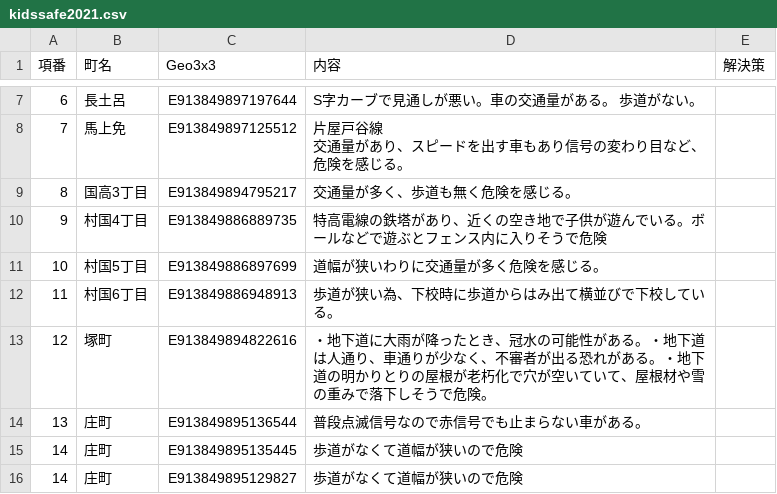
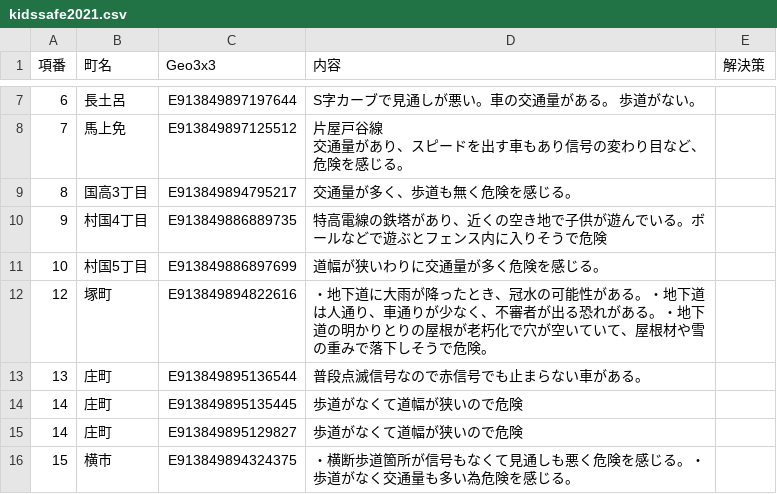
Before and after one commit to code4fukui/kunitaka, a CSV file: kidssafe2021.csv, drawn as a sheet; only a part is shown, gaps mark what is left out; the shorter side is filled out with more unchanged rows.

Commit message:
Update kidssafe2021.csv

```diff
--- a/kidssafe2021.csv
+++ b/kidssafe2021.csv
@@ -16,3 +16,2 @@
 10,村国5丁目,E913849886897699,道幅が狭いわりに交通量が多く危険を感じる。,
-11,村国6丁目,E913849886948913,歩道が狭い為、下校時に歩道からはみ出て横並びで下校している。,
 12,塚町,E913849894822616,・地下道に大雨が降ったとき、冠水の可能性がある。・地下道は人通り、車通りが少なく、不審者が出る恐れがある。・地下道の明かりとりの屋根が老朽化で穴が空いていて、屋根材や雪の重みで落下しそうで危険。,
```
